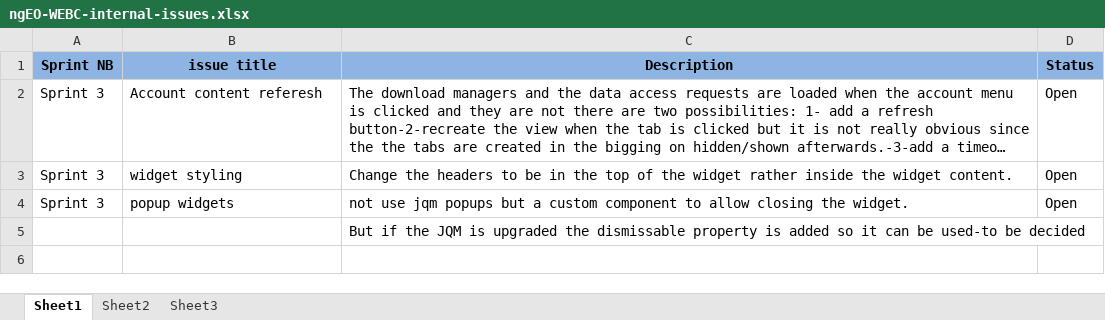
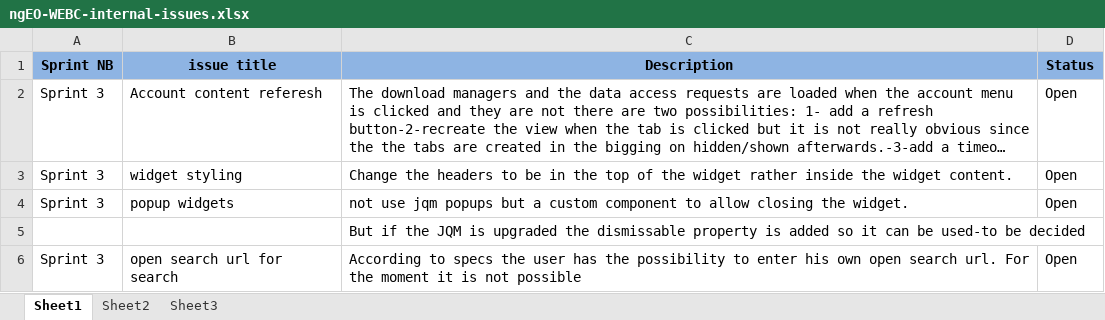
Before and after one commit to TPZF/ngEO, an Excel workbook: documentation/ngEO-WEBC-internal-issues.xlsx, sheet Sheet1, drawn as a sheet; long unchanged cells end in …; values as stored, in another font and other column widths than the file's, no borders; the diff names each change by its address in the sheet, - before the commit and + after, or states it on an @@ line.

Commit message:
added open search url entering

```diff
--- a/documentation/ngEO-WEBC-internal-issues.xlsx (sheet Sheet1)
+++ b/documentation/ngEO-WEBC-internal-issues.xlsx (sheet Sheet1)
+row 6: Sprint 3 | open search url for search | According to specs the user has the possibility to enter his own open search url. For the moment it is not possible | Open
```
